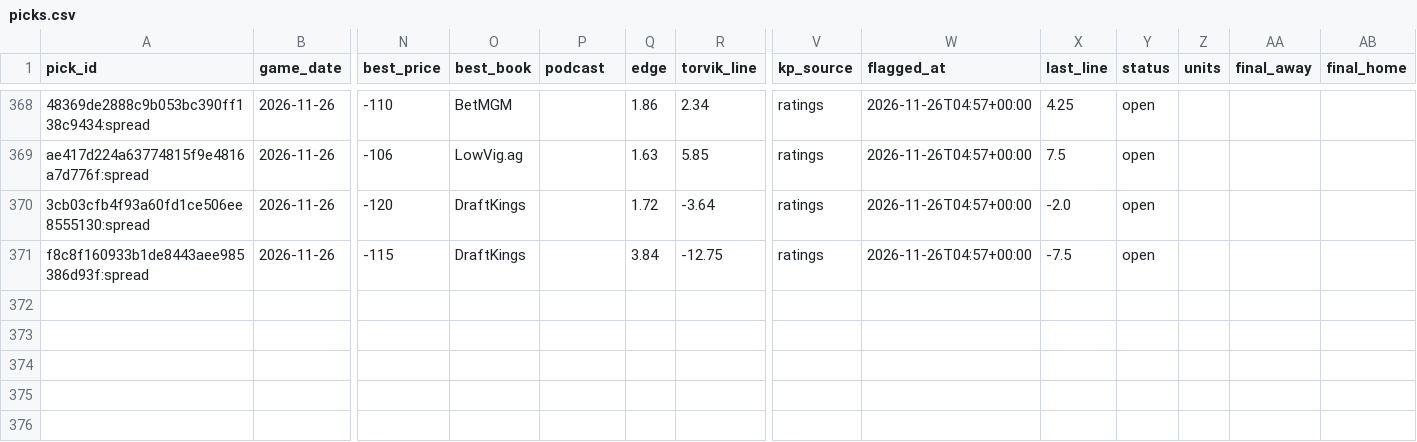
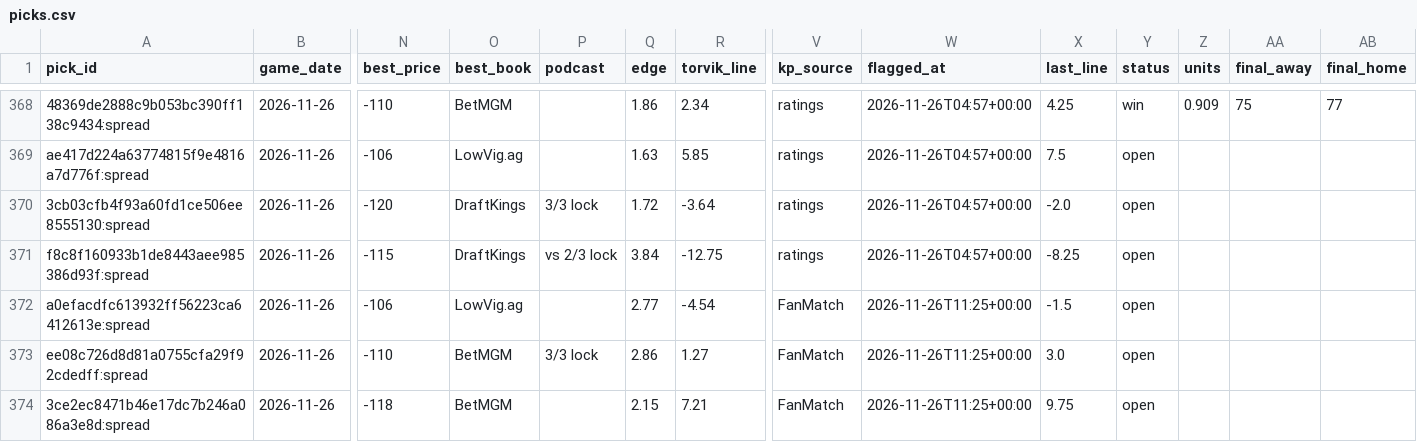
Before and after one commit to wheehawk/CBB_Mispricing, a CSV file: data/picks.csv, drawn as a sheet; only a part is shown, gaps mark what is left out; rows hold the shown columns only; the diff covers the shown part only; the diff names each change by its address in the sheet, - before the commit and + after, or states it on an @@ line.

```diff
--- a/data/picks.csv
+++ b/data/picks.csv
-Y368 (status): open
+Y368 (status): win
-Z368 (units): (empty)
+Z368 (units): 0.909
-AA368 (final_away): (empty)
+AA368 (final_away): 75
-AB368 (final_home): (empty)
+AB368 (final_home): 77
-P370 (podcast): (empty)
+P370 (podcast): 3/3 lock
-P371 (podcast): (empty)
+P371 (podcast): vs 2/3 lock
-X371 (last_line): -7.5
+X371 (last_line): -8.25
+row 372: a0efacdfc613932ff56223ca6412613e:spread | 2026-11-26 | -106 | LowVig.ag |  | 2.77 | -4.54 | FanMatch | 2026-11-26T11:25+00:00 | -1.5 | open
+row 373: ee08c726d8d81a0755cfa29f92cdedff:spread | 2026-11-26 | -110 | BetMGM | 3/3 lock | 2.86 | 1.27 | FanMatch | 2026-11-26T11:25+00:00 | 3.0 | open
+row 374: 3ce2ec8471b46e17dc7b246a086a3e8d:spread | 2026-11-26 | -118 | BetMGM |  | 2.15 | 7.21 | FanMatch | 2026-11-26T11:25+00:00 | 9.75 | open
```
Also changed, not shown: 83 edited cells elsewhere in this file, data/lines_log.csv, 3 other files.
